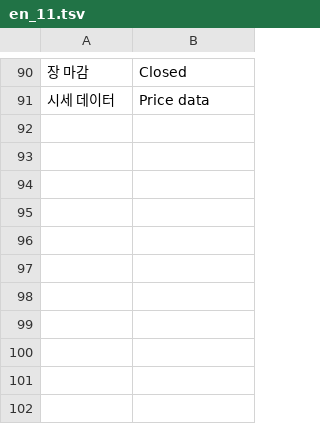
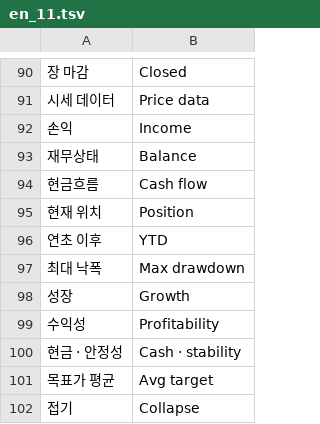
Before and after one commit to 2fnq49f4wk-wq/ai-trader-worker, a TSV file: tools/i18n/en_11.tsv, drawn as a sheet; only a part is shown, gaps mark what is left out; the diff names each change by its address in the sheet, - before the commit and + after, or states it on an @@ line.

```diff
--- a/tools/i18n/en_11.tsv
+++ b/tools/i18n/en_11.tsv
+row 92: 손익 | Income
+row 93: 재무상태 | Balance
+row 94: 현금흐름 | Cash flow
+row 95: 현재 위치 | Position
+row 96: 연초 이후 | YTD
+row 97: 최대 낙폭 | Max drawdown
+row 98: 성장 | Growth
+row 99: 수익성 | Profitability
+row 100: 현금 · 안정성 | Cash · stability
+row 101: 목표가 평균 | Avg target
+row 102: 접기 | Collapse
```
Also changed, not shown: 5 other files.
